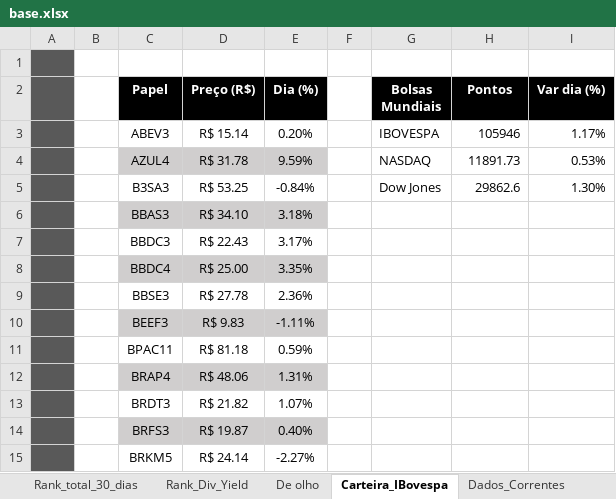
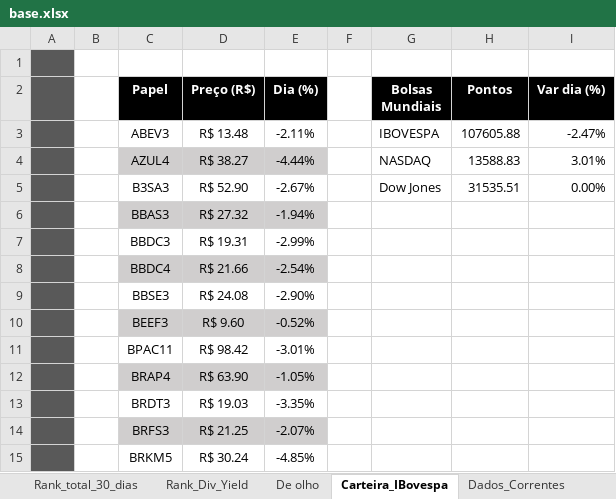
Before and after one commit to daniloasdotcom/scrapingFundamentus, an Excel workbook: base.xlsx, sheet Carteira_IBovespa, drawn as a sheet; only a part is shown; values as stored, in another font and other column widths than the file's, no borders; charts and pictures not drawn; the diff covers the shown part only; the diff names each change by its address in the sheet, - before the commit and + after, or states it on an @@ line.

```diff
--- a/base.xlsx (sheet Carteira_IBovespa)
+++ b/base.xlsx (sheet Carteira_IBovespa)
-D3 (Preço (R$)): R$ 15.14
+D3 (Preço (R$)): R$ 13.48
-E3 (Dia (%)): 0.20%
+E3 (Dia (%)): -2.11%
-H3 (Pontos): 105946
+H3 (Pontos): 107605.88
-I3 (Var dia (%)): 1.17%
+I3 (Var dia (%)): -2.47%
-D4 (Preço (R$)): R$ 31.78
+D4 (Preço (R$)): R$ 38.27
-E4 (Dia (%)): 9.59%
+E4 (Dia (%)): -4.44%
-H4 (Pontos): 11891.73
+H4 (Pontos): 13588.83
-I4 (Var dia (%)): 0.53%
+I4 (Var dia (%)): 3.01%
-D5 (Preço (R$)): R$ 53.25
+D5 (Preço (R$)): R$ 52.90
-E5 (Dia (%)): -0.84%
+E5 (Dia (%)): -2.67%
-H5 (Pontos): 29862.6
+H5 (Pontos): 31535.51
-I5 (Var dia (%)): 1.30%
+I5 (Var dia (%)): 0.00%
-D6 (Preço (R$)): R$ 34.10
+D6 (Preço (R$)): R$ 27.32
-E6 (Dia (%)): 3.18%
+E6 (Dia (%)): -1.94%
-D7 (Preço (R$)): R$ 22.43
+D7 (Preço (R$)): R$ 19.31
-E7 (Dia (%)): 3.17%
+E7 (Dia (%)): -2.99%
-D8 (Preço (R$)): R$ 25.00
+D8 (Preço (R$)): R$ 21.66
-E8 (Dia (%)): 3.35%
+E8 (Dia (%)): -2.54%
-D9 (Preço (R$)): R$ 27.78
+D9 (Preço (R$)): R$ 24.08
-E9 (Dia (%)): 2.36%
+E9 (Dia (%)): -2.90%
-D10 (Preço (R$)): R$ 9.83
+D10 (Preço (R$)): R$ 9.60
-E10 (Dia (%)): -1.11%
+E10 (Dia (%)): -0.52%
-D11 (Preço (R$)): R$ 81.18
+D11 (Preço (R$)): R$ 98.42
-E11 (Dia (%)): 0.59%
+E11 (Dia (%)): -3.01%
-D12 (Preço (R$)): R$ 48.06
+D12 (Preço (R$)): R$ 63.90
-E12 (Dia (%)): 1.31%
+E12 (Dia (%)): -1.05%
-D13 (Preço (R$)): R$ 21.82
+D13 (Preço (R$)): R$ 19.03
-E13 (Dia (%)): 1.07%
+E13 (Dia (%)): -3.35%
-D14 (Preço (R$)): R$ 19.87
+D14 (Preço (R$)): R$ 21.25
-E14 (Dia (%)): 0.40%
+E14 (Dia (%)): -2.07%
-D15 (Preço (R$)): R$ 24.14
+D15 (Preço (R$)): R$ 30.24
-E15 (Dia (%)): -2.27%
+E15 (Dia (%)): -4.85%
```
Also changed, not shown: 124 edited cells elsewhere in this sheet, sheet Banco_de_Dados, sheet Dados_Correntes, sheet Rank_total_30_dias, sheet Ranks_Altas_e_Baixas, sheet Rank_Div_Yield, sheet De olho, formulas that keep their value, hidden cells, charts or pictures, 6 other files.
